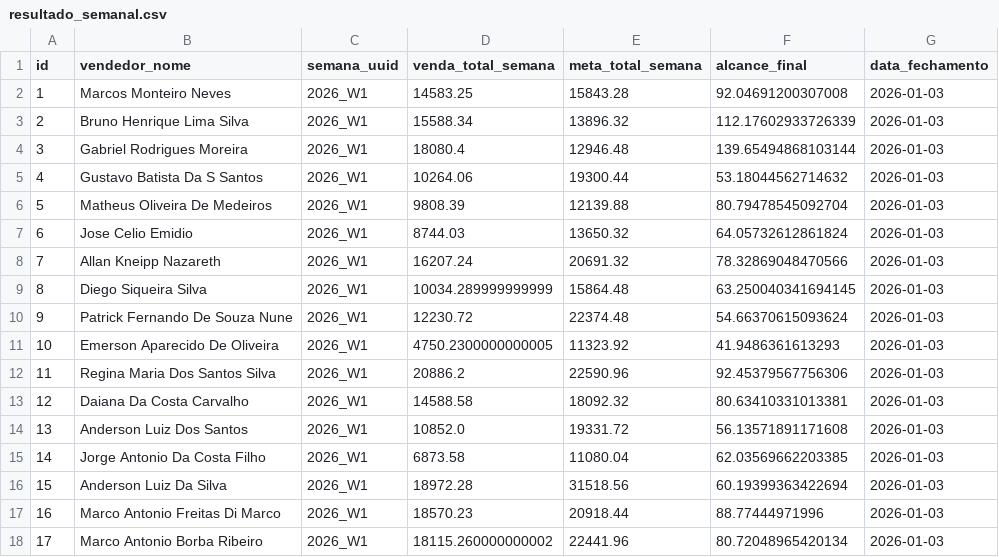
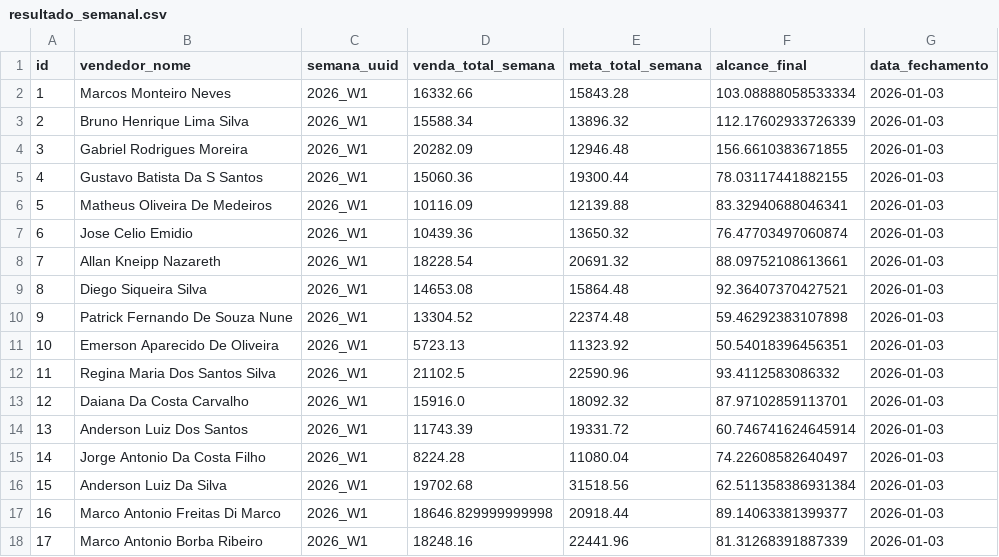
Before and after one commit to pqvinicius/streamlit_run_nltintas_2, a CSV file: data/resultado_semanal.csv, drawn as a sheet; only a part is shown; the diff covers the shown part only.

```diff
--- a/data/resultado_semanal.csv
+++ b/data/resultado_semanal.csv
@@ -1,18 +1,18 @@
 id,vendedor_nome,semana_uuid,venda_total_semana,meta_total_semana,alcance_final,data_fechamento
-1,Marcos Monteiro Neves,2026_W1,14583.25,15843.28,92.04691200307008,2026-01-03
+1,Marcos Monteiro Neves,2026_W1,16332.66,15843.28,103.08888058533334,2026-01-03
 2,Bruno Henrique Lima Silva,2026_W1,15588.34,13896.32,112.17602933726339,2026-01-03
-3,Gabriel Rodrigues Moreira,2026_W1,18080.4,12946.48,139.65494868103144,2026-01-03
-4,Gustavo Batista Da S Santos,2026_W1,10264.06,19300.44,53.18044562714632,2026-01-03
-5,Matheus Oliveira De Medeiros,2026_W1,9808.39,12139.88,80.79478545092704,2026-01-03
-6,Jose Celio Emidio,2026_W1,8744.03,13650.32,64.05732612861824,2026-01-03
-7,Allan Kneipp Nazareth,2026_W1,16207.24,20691.32,78.32869048470566,2026-01-03
-8,Diego Siqueira Silva,2026_W1,10034.289999999999,15864.48,63.250040341694145,2026-01-03
-9,Patrick Fernando De Souza Nune,2026_W1,12230.72,22374.48,54.66370615093624,2026-01-03
-10,Emerson Aparecido De Oliveira,2026_W1,4750.2300000000005,11323.92,41.9486361613293,2026-01-03
-11,Regina Maria Dos Santos Silva,2026_W1,20886.2,22590.96,92.45379567756306,2026-01-03
-12,Daiana Da Costa Carvalho,2026_W1,14588.58,18092.32,80.63410331013381,2026-01-03
-13,Anderson Luiz Dos Santos,2026_W1,10852.0,19331.72,56.13571891171608,2026-01-03
-14,Jorge Antonio Da Costa Filho,2026_W1,6873.58,11080.04,62.03569662203385,2026-01-03
-15,Anderson Luiz Da Silva,2026_W1,18972.28,31518.56,60.19399363422694,2026-01-03
-16,Marco Antonio Freitas Di Marco,2026_W1,18570.23,20918.44,88.77444971996,2026-01-03
-17,Marco Antonio Borba Ribeiro,2026_W1,18115.260000000002,22441.96,80.72048965420134,2026-01-03
+3,Gabriel Rodrigues Moreira,2026_W1,20282.09,12946.48,156.6610383671855,2026-01-03
+4,Gustavo Batista Da S Santos,2026_W1,15060.36,19300.44,78.03117441882155,2026-01-03
+5,Matheus Oliveira De Medeiros,2026_W1,10116.09,12139.88,83.32940688046341,2026-01-03
+6,Jose Celio Emidio,2026_W1,10439.36,13650.32,76.47703497060874,2026-01-03
+7,Allan Kneipp Nazareth,2026_W1,18228.54,20691.32,88.09752108613661,2026-01-03
+8,Diego Siqueira Silva,2026_W1,14653.08,15864.48,92.36407370427521,2026-01-03
+9,Patrick Fernando De Souza Nune,2026_W1,13304.52,22374.48,59.46292383107898,2026-01-03
+10,Emerson Aparecido De Oliveira,2026_W1,5723.13,11323.92,50.54018396456351,2026-01-03
+11,Regina Maria Dos Santos Silva,2026_W1,21102.5,22590.96,93.4112583086332,2026-01-03
+12,Daiana Da Costa Carvalho,2026_W1,15916.0,18092.32,87.97102859113701,2026-01-03
+13,Anderson Luiz Dos Santos,2026_W1,11743.39,19331.72,60.746741624645914,2026-01-03
+14,Jorge Antonio Da Costa Filho,2026_W1,8224.28,11080.04,74.22608582640497,2026-01-03
+15,Anderson Luiz Da Silva,2026_W1,19702.68,31518.56,62.511358386931384,2026-01-03
+16,Marco Antonio Freitas Di Marco,2026_W1,18646.829999999998,20918.44,89.14063381399377,2026-01-03
+17,Marco Antonio Borba Ribeiro,2026_W1,18248.16,22441.96,81.31268391887339,2026-01-03
```
Also changed, not shown: 100 edited cells elsewhere in this file, data/resultado_meta.csv, data/trofeus.csv, 28 other files.
